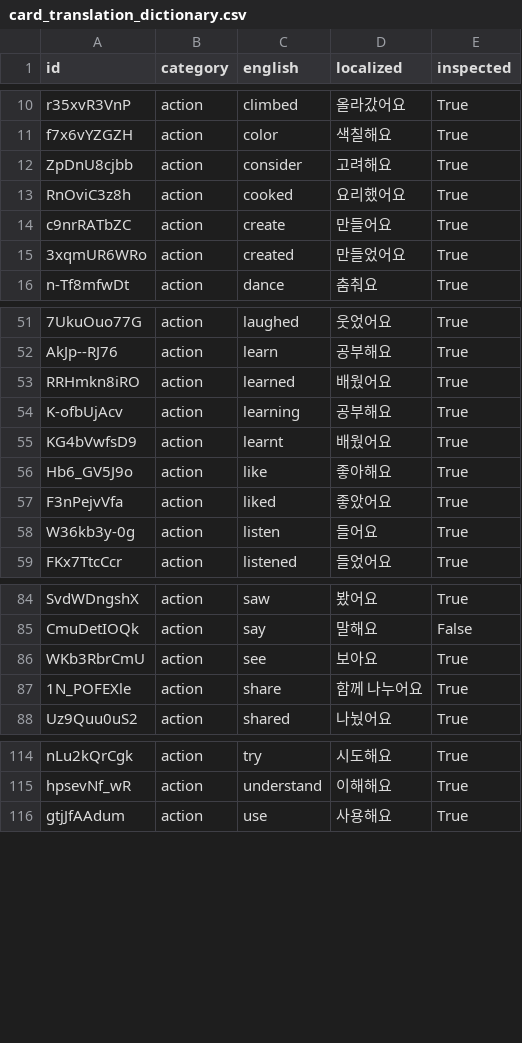
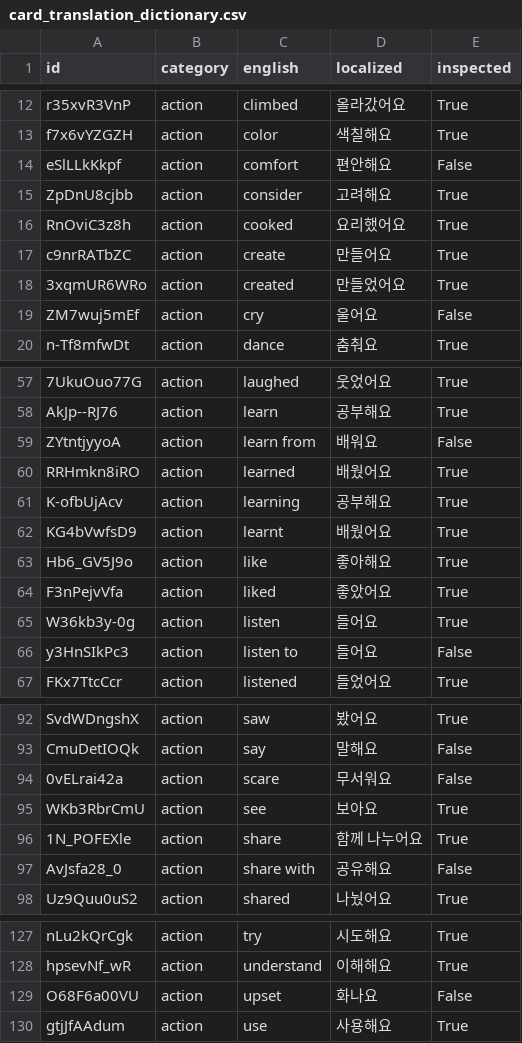
Before and after one commit to SagaciousFish/aacesstalk-monorepo, a CSV file: data/card_translation_dictionary.csv, drawn as a sheet; only a part is shown, gaps mark what is left out; the diff covers the shown part only; the diff names each change by its address in the sheet, - before the commit and + after, or states it on an @@ line.

```diff
--- a/data/card_translation_dictionary.csv
+++ b/data/card_translation_dictionary.csv
+row 14: eSlLLkKkpf | action | comfort | 편안해요 | False
+row 19: ZM7wuj5mEf | action | cry | 울어요 | False
+row 59: ZYtntjyyoA | action | learn from | 배워요 | False
+row 66: y3HnSIkPc3 | action | listen to | 들어요 | False
+row 94: 0vELrai42a | action | scare | 무서워요 | False
+row 97: AvJsfa28_0 | action | share with | 공유해요 | False
+row 129: O68F6a00VU | action | upset | 화나요 | False
```
Also changed, not shown: 12 added rows elsewhere in this file, 3 other files.
